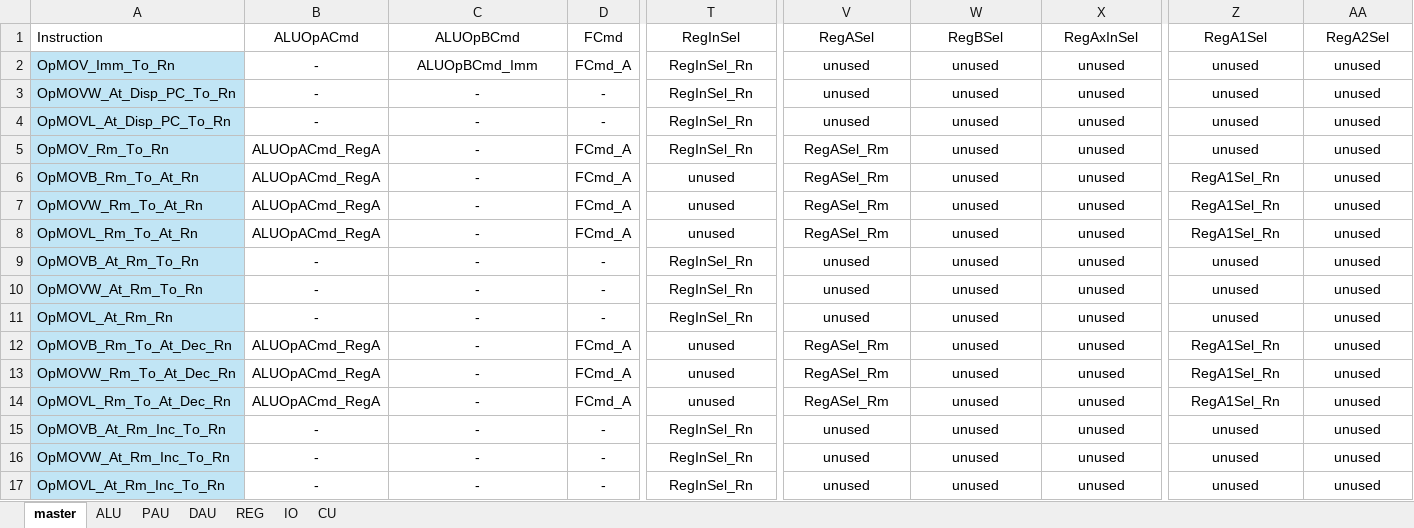
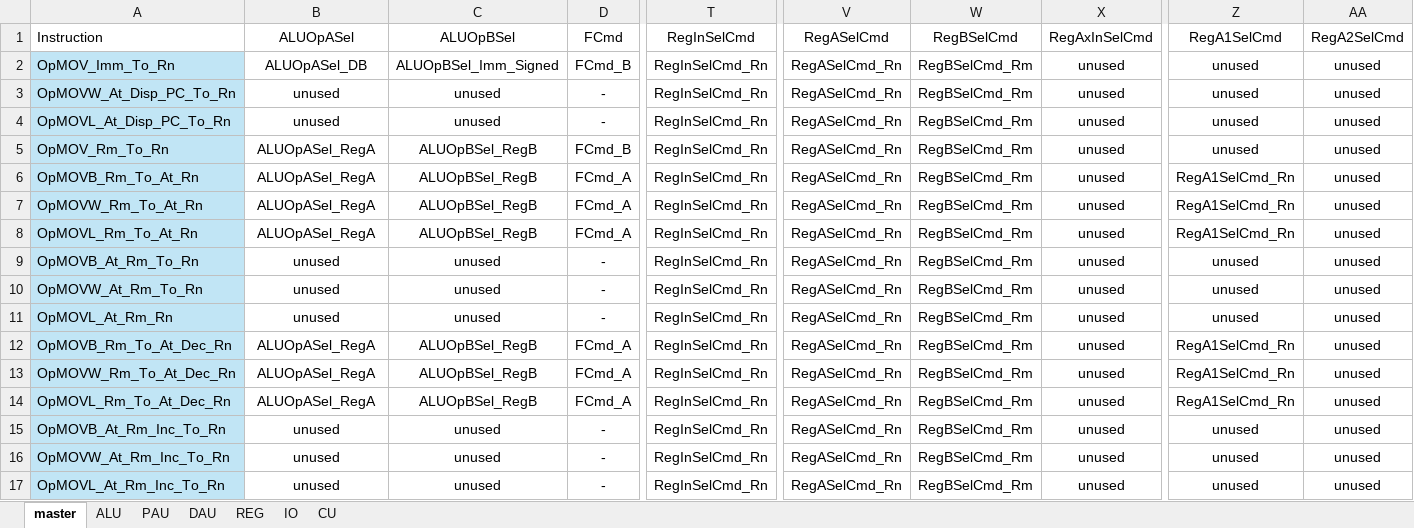
Before and after one commit to garrettknuf/EE188, an Excel workbook: HW2/autogen/CUSignals.xlsx, sheet master, drawn as a sheet; only a part is shown, gaps mark what is left out; values as stored, in another font and other column widths than the file's, no borders; table styles not drawn; the diff covers the shown part only; the diff names each change by its address in the sheet, - before the commit and + after, or states it on an @@ line.

```diff
--- a/HW2/autogen/CUSignals.xlsx (sheet master)
+++ b/HW2/autogen/CUSignals.xlsx (sheet master)
-B1: ALUOpACmd
+B1: ALUOpASel
-C1: ALUOpBCmd
+C1: ALUOpBSel
-T1: RegInSel
+T1: RegInSelCmd
-V1: RegASel
+V1: RegASelCmd
-W1: RegBSel
+W1: RegBSelCmd
-X1: RegAxInSel
+X1: RegAxInSelCmd
-Z1: RegA1Sel
+Z1: RegA1SelCmd
-AA1: RegA2Sel
+AA1: RegA2SelCmd
-B2 (ALUOpASel): -
+B2 (ALUOpASel): ALUOpASel_DB
-C2 (ALUOpBSel): ALUOpBCmd_Imm
+C2 (ALUOpBSel): ALUOpBSel_Imm_Signed
-D2 (FCmd): FCmd_A
+D2 (FCmd): FCmd_B
-T2:T5 (RegInSelCmd): RegInSel_Rn
+T2:T5 (RegInSelCmd): RegInSelCmd_Rn
-V2:V4 (RegASelCmd): unused
+V2:V4 (RegASelCmd): RegASelCmd_Rn
-W2:W17 (RegBSelCmd): unused
+W2:W17 (RegBSelCmd): RegBSelCmd_Rm
-B3:B4 (ALUOpASel): -
+B3:B4 (ALUOpASel): unused
-C3:C4 (ALUOpBSel): -
+C3:C4 (ALUOpBSel): unused
-B5:B8 (ALUOpASel): ALUOpACmd_RegA
+B5:B8 (ALUOpASel): ALUOpASel_RegA
-C5:C8 (ALUOpBSel): -
+C5:C8 (ALUOpBSel): ALUOpBSel_RegB
-D5 (FCmd): FCmd_A
+D5 (FCmd): FCmd_B
-V5:V8 (RegASelCmd): RegASel_Rm
+V5:V8 (RegASelCmd): RegASelCmd_Rn
-T6:T8 (RegInSelCmd): unused
+T6:T8 (RegInSelCmd): RegInSelCmd_Rn
-Z6:Z8 (RegA1SelCmd): RegA1Sel_Rn
+Z6:Z8 (RegA1SelCmd): RegA1SelCmd_Rn
-B9:B11 (ALUOpASel): -
+B9:B11 (ALUOpASel): unused
-C9:C11 (ALUOpBSel): -
+C9:C11 (ALUOpBSel): unused
-T9:T11 (RegInSelCmd): RegInSel_Rn
+T9:T11 (RegInSelCmd): RegInSelCmd_Rn
-V9:V11 (RegASelCmd): unused
+V9:V11 (RegASelCmd): RegASelCmd_Rn
-B12:B14 (ALUOpASel): ALUOpACmd_RegA
+B12:B14 (ALUOpASel): ALUOpASel_RegA
-C12:C14 (ALUOpBSel): -
+C12:C14 (ALUOpBSel): ALUOpBSel_RegB
-T12:T14 (RegInSelCmd): unused
+T12:T14 (RegInSelCmd): RegInSelCmd_Rn
-V12:V14 (RegASelCmd): RegASel_Rm
+V12:V14 (RegASelCmd): RegASelCmd_Rn
-Z12:Z14 (RegA1SelCmd): RegA1Sel_Rn
+Z12:Z14 (RegA1SelCmd): RegA1SelCmd_Rn
-B15:B17 (ALUOpASel): -
+B15:B17 (ALUOpASel): unused
-C15:C17 (ALUOpBSel): -
+C15:C17 (ALUOpBSel): unused
-T15:T17 (RegInSelCmd): RegInSel_Rn
+T15:T17 (RegInSelCmd): RegInSelCmd_Rn
-V15:V17 (RegASelCmd): unused
+V15:V17 (RegASelCmd): RegASelCmd_Rn
```
Also changed, not shown: 487 edited cells elsewhere in this sheet, sheet REG, sheet ALU, sheet IO, 8 other files.
